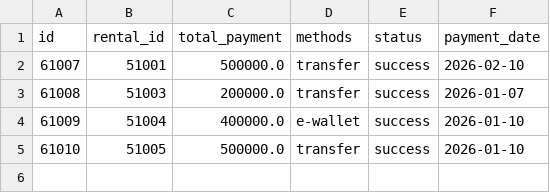
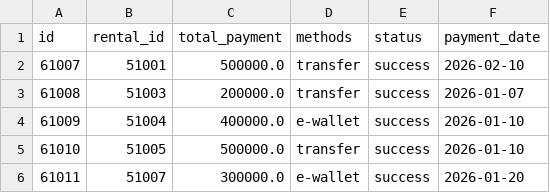
Before and after one commit to Abyan106/Phovias, a CSV file: pembayaran.csv, drawn as a sheet; the diff names each change by its address in the sheet, - before the commit and + after, or states it on an @@ line.

```diff
--- a/pembayaran.csv
+++ b/pembayaran.csv
+row 6: 61011 | 51007 | 300000.0 | e-wallet | success | 2026-01-20
```
Also changed, not shown: produks.csv, rentals.csv, 1 other file.
